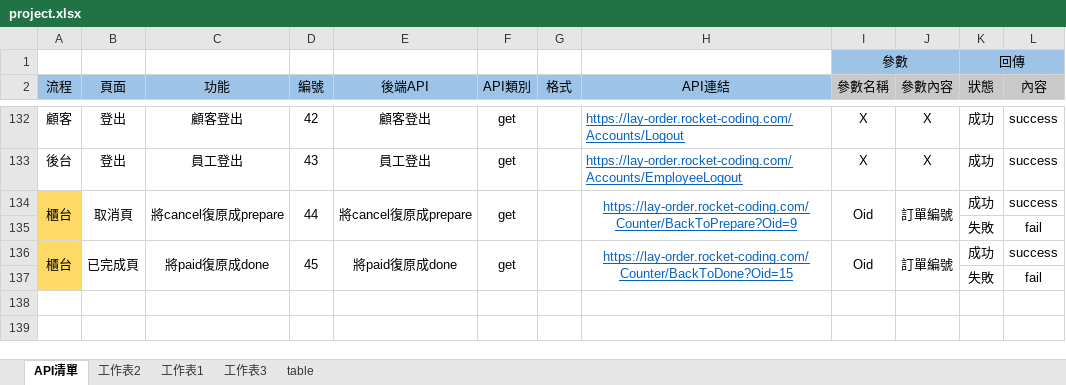
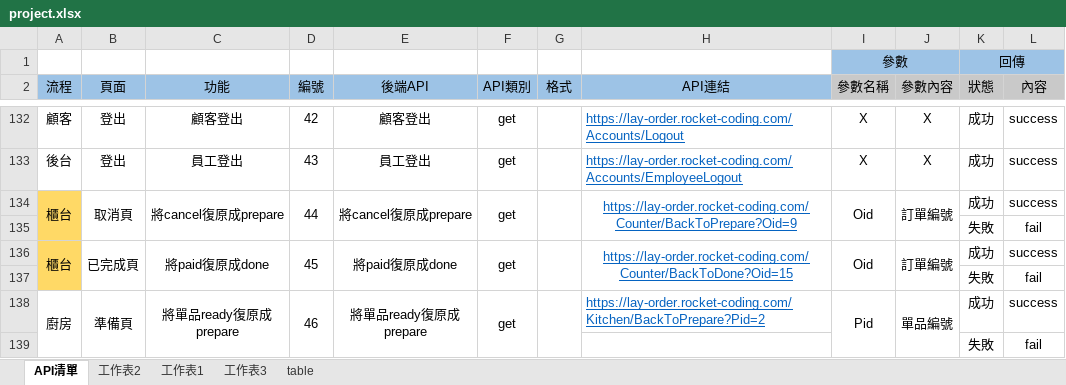
Before and after one commit to cynthiaiii4/lay-order, an Excel workbook: project.xlsx, sheet API清單, drawn as a sheet; only a part is shown, gaps mark what is left out; values as stored, in another font and other column widths than the file's, no borders; the diff names each change by its address in the sheet, - before the commit and + after, or states it on an @@ line.

```diff
--- a/project.xlsx (sheet API清單)
+++ b/project.xlsx (sheet API清單)
+row 138: 廚房 | 準備頁 | 將單品ready復原成prepare | 46 | 將單品ready復原成prepare | get |  | https://lay-order.rocket-coding.com/Kitchen/BackToPrepare?Pid=2 | Pid | 單品編號 | 成功 | success
+row 139:  |  |  |  |  |  |  |  |  |  | 失敗 | fail
```
Also changed, not shown: 29 other files.
